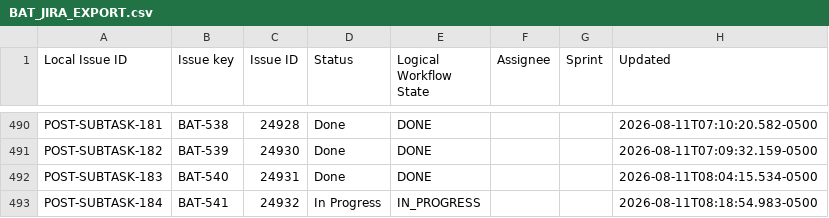
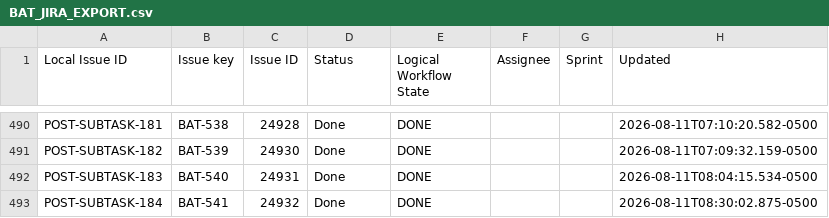
Before and after one commit to KevinSGarrett/BatteredAggieSyndrome, a CSV file: jira/reconciliation/BAT_JIRA_EXPORT.csv, drawn as a sheet; only a part is shown, gaps mark what is left out.

```diff
--- a/jira/reconciliation/BAT_JIRA_EXPORT.csv
+++ b/jira/reconciliation/BAT_JIRA_EXPORT.csv
@@ -492,2 +492,2 @@ POST-SUBTASK-182,BAT-539,24930,Done,DONE,,,2026-08-11T07:09:32.159-0500
 POST-SUBTASK-183,BAT-540,24931,Done,DONE,,,2026-08-11T08:04:15.534-0500
-POST-SUBTASK-184,BAT-541,24932,In Progress,IN_PROGRESS,,,2026-08-11T08:18:54.983-0500
+POST-SUBTASK-184,BAT-541,24932,Done,DONE,,,2026-08-11T08:30:02.875-0500
```
Also changed, not shown: jira/import/POST_IMPORT_KEY_MAP.csv, jira/index/ARTIFACT_TRACEABILITY.csv, 20 other files.
